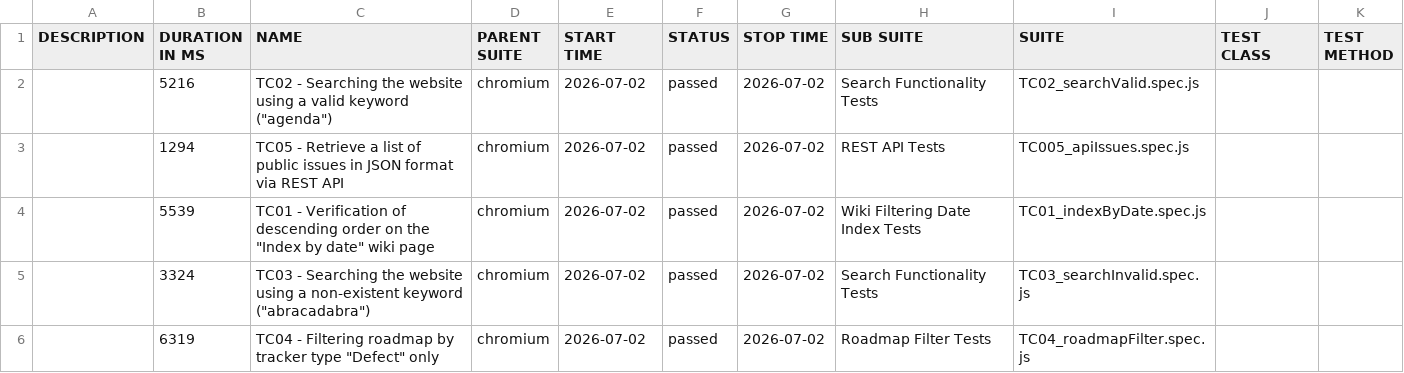
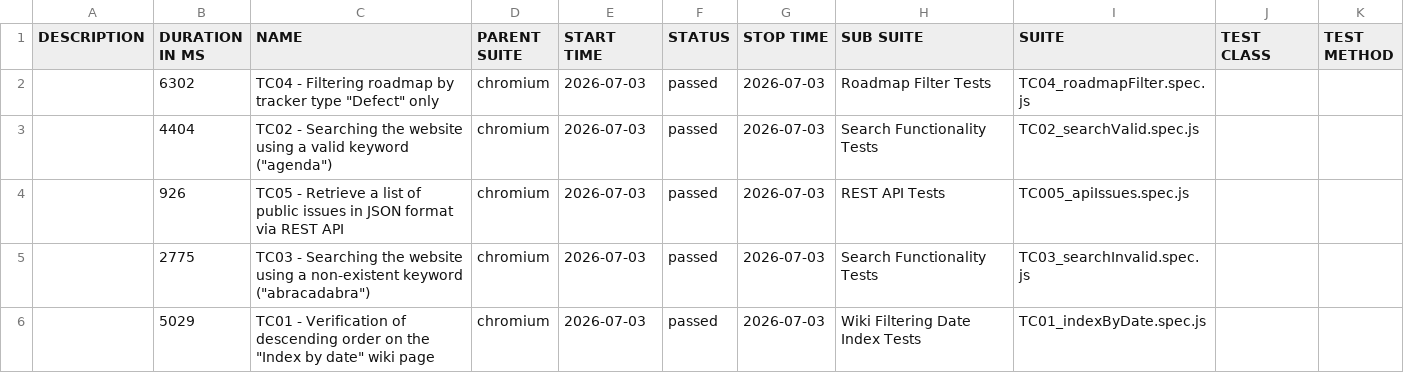
Before and after one commit to VoloshynVolodymyr/redmine-playwright-tests, a CSV file: data/suites.csv, drawn as a sheet.

```diff
--- a/data/suites.csv
+++ b/data/suites.csv
@@ -1,6 +1,6 @@
 "DESCRIPTION","DURATION IN MS","NAME","PARENT SUITE","START TIME","STATUS","STOP TIME","SUB SUITE","SUITE","TEST CLASS","TEST METHOD"
-"","5216","TC02 - Searching the website using a valid keyword (""agenda"")","chromium","2026-07-02","passed","2026-07-02","Search Functionality Tests","TC02_searchValid.spec.js","",""
-"","1294","TC05 - Retrieve a list of public issues in JSON format via REST API","chromium","2026-07-02","passed","2026-07-02","REST API Tests","TC005_apiIssues.spec.js","",""
-"","5539","TC01 - Verification of descending order on the ""Index by date"" wiki page","chromium","2026-07-02","passed","2026-07-02","Wiki Filtering Date Index Tests","TC01_indexByDate.spec.js","",""
-"","3324","TC03 - Searching the website using a non-existent keyword (""abracadabra"")","chromium","2026-07-02","passed","2026-07-02","Search Functionality Tests","TC03_searchInvalid.spec.js","",""
-"","6319","TC04 - Filtering roadmap by tracker type ""Defect"" only","chromium","2026-07-02","passed","2026-07-02","Roadmap Filter Tests","TC04_roadmapFilter.spec.js","",""
+"","6302","TC04 - Filtering roadmap by tracker type ""Defect"" only","chromium","2026-07-03","passed","2026-07-03","Roadmap Filter Tests","TC04_roadmapFilter.spec.js","",""
+"","4404","TC02 - Searching the website using a valid keyword (""agenda"")","chromium","2026-07-03","passed","2026-07-03","Search Functionality Tests","TC02_searchValid.spec.js","",""
+"","926","TC05 - Retrieve a list of public issues in JSON format via REST API","chromium","2026-07-03","passed","2026-07-03","REST API Tests","TC005_apiIssues.spec.js","",""
+"","2775","TC03 - Searching the website using a non-existent keyword (""abracadabra"")","chromium","2026-07-03","passed","2026-07-03","Search Functionality Tests","TC03_searchInvalid.spec.js","",""
+"","5029","TC01 - Verification of descending order on the ""Index by date"" wiki page","chromium","2026-07-03","passed","2026-07-03","Wiki Filtering Date Index Tests","TC01_indexByDate.spec.js","",""
```
Also changed, not shown: 23 other files.
